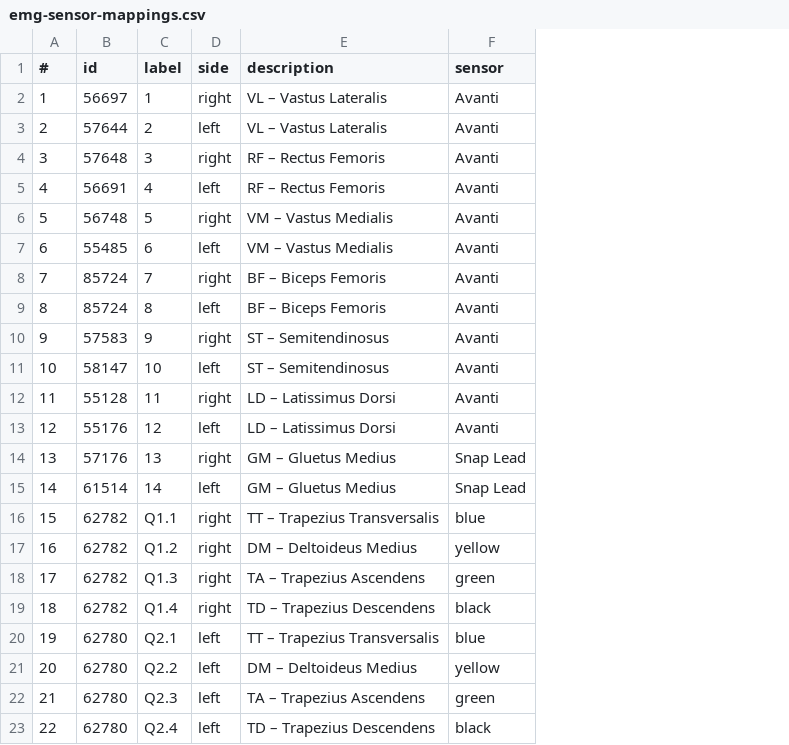
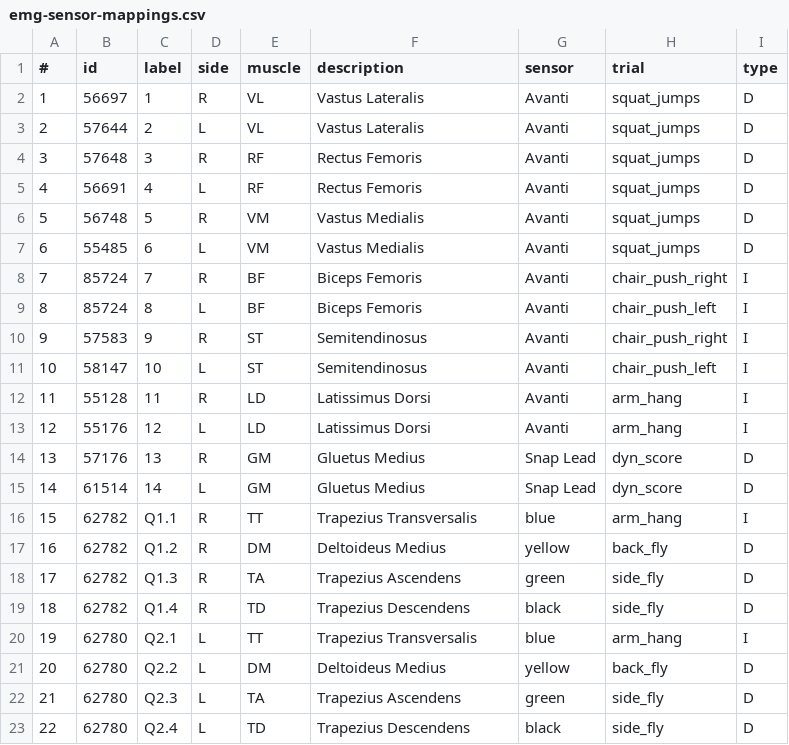
Before and after one commit to gateway240/kuopio-full-body-processing, a CSV file: data/measurement-config/emg-sensor-mappings.csv, drawn as a sheet; addresses are those after the commit; the diff names each change by its address in the sheet, - before the commit and + after, or states it on an @@ line.

Commit message:
Add emg-sensor table

```diff
--- a/data/measurement-config/emg-sensor-mappings.csv
+++ b/data/measurement-config/emg-sensor-mappings.csv
+column E (muscle), rows 2-23: VL | VL | RF | RF | VM | VM | BF | BF | ST | ST | LD | LD | GM | GM | TT | DM | TA | TD | TT | DM | TA | TD
+column H (trial), rows 2-23: squat_jumps | squat_jumps | squat_jumps | squat_jumps | squat_jumps | squat_jumps | chair_push_right | chair_push_left | chair_push_right | chair_push_left | arm_hang | arm_hang | dyn_score | dyn_score | arm_hang | back_fly | side_fly | side_fly | arm_hang | back_fly | side_fly | side_fly
+column I (type), rows 2-23: D | D | D | D | D | D | I | I | I | I | I | I | D | D | I | D | D | D | I | D | D | D
-D2 (side): right
+D2 (side): R
-F2:F3 (description): VL – Vastus Lateralis
+F2:F3 (description): Vastus Lateralis
-D3 (side): left
+D3 (side): L
-D4 (side): right
+D4 (side): R
-F4:F5 (description): RF – Rectus Femoris
+F4:F5 (description): Rectus Femoris
-D5 (side): left
+D5 (side): L
-D6 (side): right
+D6 (side): R
-F6:F7 (description): VM – Vastus Medialis
+F6:F7 (description): Vastus Medialis
-D7 (side): left
+D7 (side): L
-D8 (side): right
+D8 (side): R
-F8:F9 (description): BF – Biceps Femoris
+F8:F9 (description): Biceps Femoris
-D9 (side): left
+D9 (side): L
-D10 (side): right
+D10 (side): R
-F10:F11 (description): ST – Semitendinosus
+F10:F11 (description): Semitendinosus
-D11 (side): left
+D11 (side): L
-D12 (side): right
+D12 (side): R
-F12:F13 (description): LD – Latissimus Dorsi
+F12:F13 (description): Latissimus Dorsi
-D13 (side): left
+D13 (side): L
-D14 (side): right
+D14 (side): R
-F14:F15 (description): GM – Gluetus Medius
+F14:F15 (description): Gluetus Medius
-D15 (side): left
+D15 (side): L
-D16:D19 (side): right
+D16:D19 (side): R
-F16 (description): TT – Trapezius Transversalis
+F16 (description): Trapezius Transversalis
-F17 (description): DM – Deltoideus Medius
+F17 (description): Deltoideus Medius
-F18 (description): TA – Trapezius Ascendens
+F18 (description): Trapezius Ascendens
-F19 (description): TD – Trapezius Descendens
+F19 (description): Trapezius Descendens
-D20:D23 (side): left
+D20:D23 (side): L
-F20 (description): TT – Trapezius Transversalis
+F20 (description): Trapezius Transversalis
-F21 (description): DM – Deltoideus Medius
+F21 (description): Deltoideus Medius
-F22 (description): TA – Trapezius Ascendens
+F22 (description): Trapezius Ascendens
-F23 (description): TD – Trapezius Descendens
+F23 (description): Trapezius Descendens
```
Also changed, not shown: 3 other files.
